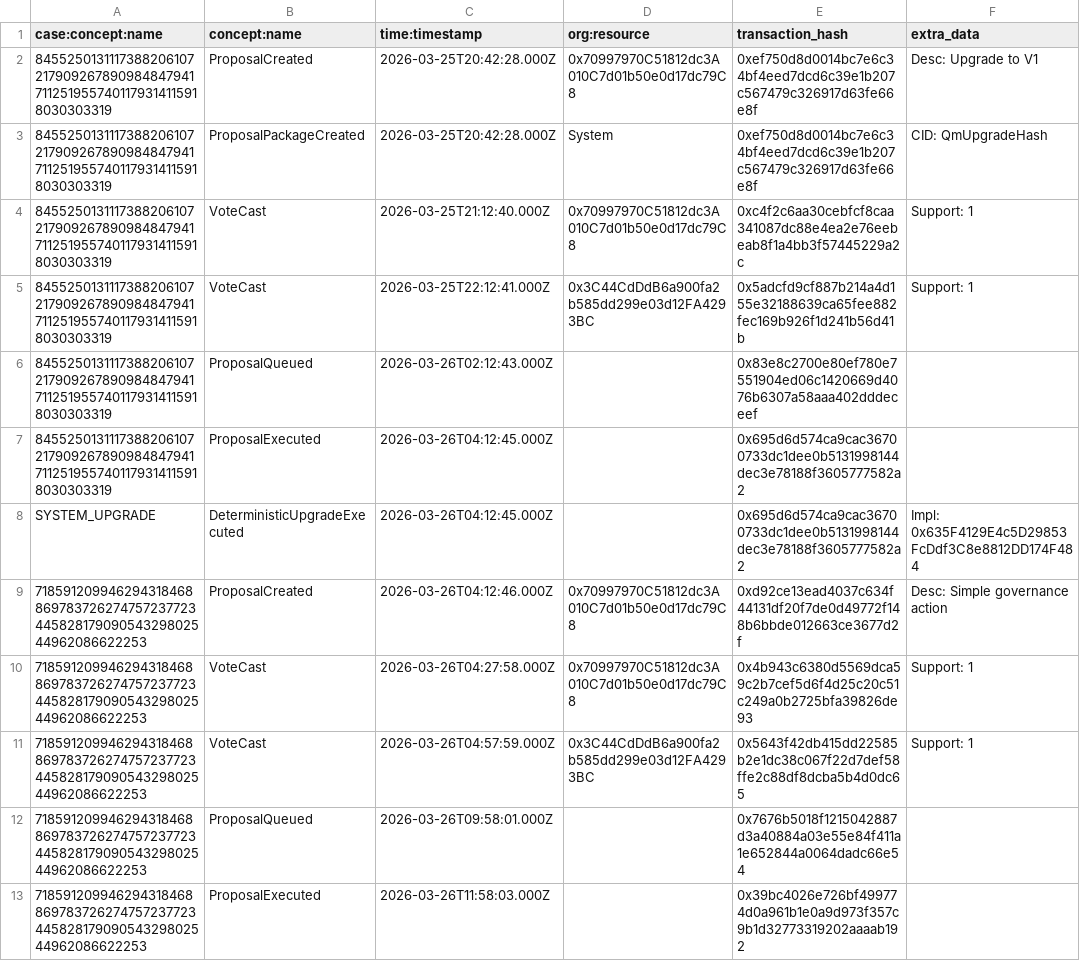
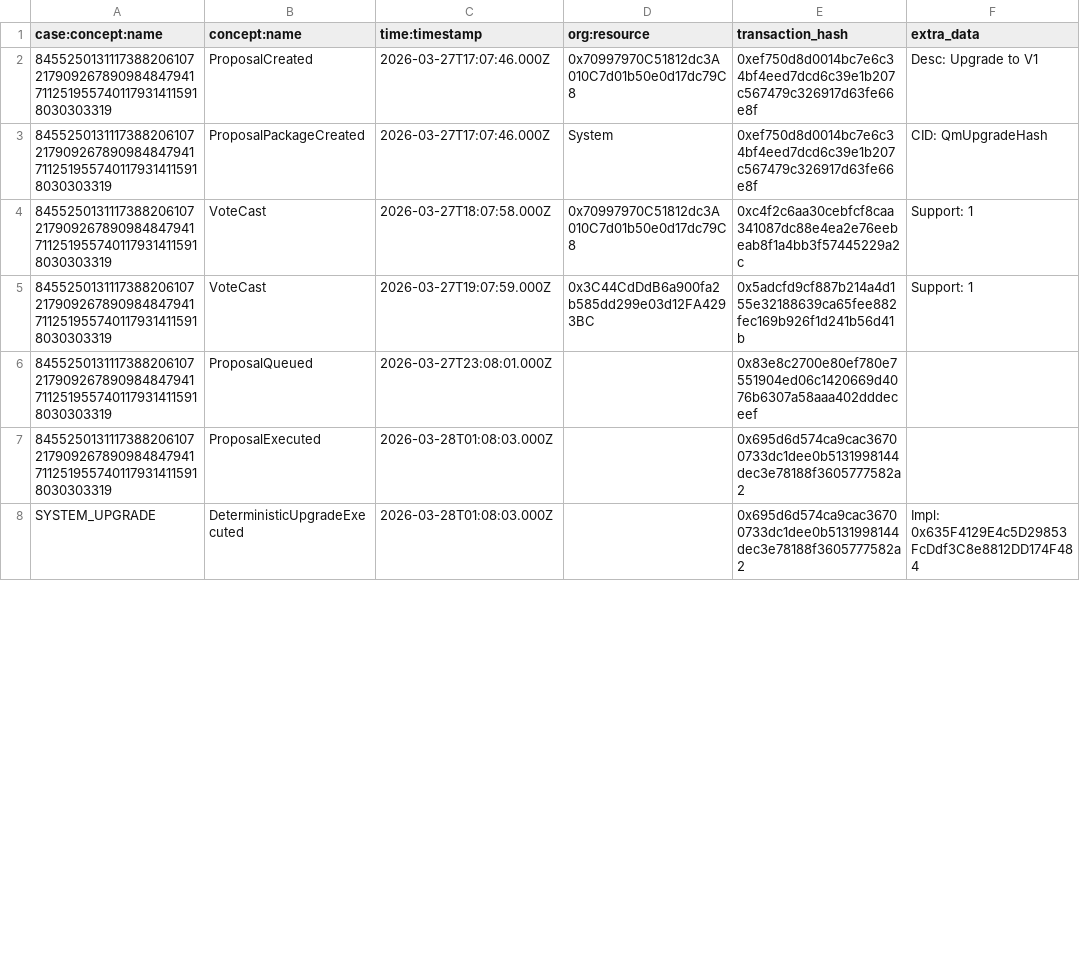
Before and after one commit to ISDO-TUM/dobbie, a CSV file: data/process_mining/simulated_governance_log.csv, drawn as a sheet; only a part is shown; the diff covers the shown part only.

Commit message:
Update benchmark to use only package proposals (C1-C3, N1-N7) Update simulation numbers

```diff
--- a/data/process_mining/simulated_governance_log.csv
+++ b/data/process_mining/simulated_governance_log.csv
@@ -1,13 +1,8 @@
 case:concept:name,concept:name,time:timestamp,org:resource,transaction_hash,extra_data
-84552501311173882061072179092678909848479417112519557401179314115918030303319,ProposalCreated,2026-03-25T20:42:28.000Z,0x70997970C51812dc3A010C7d01b50e0d17dc79C8,0xef750d8d0014bc7e6c34bf4eed7dcd6c39e1b207c567479c326917d63fe66e8f,"Desc: Upgrade to V1"
-84552501311173882061072179092678909848479417112519557401179314115918030303319,ProposalPackageCreated,2026-03-25T20:42:28.000Z,System,0xef750d8d0014bc7e6c34bf4eed7dcd6c39e1b207c567479c326917d63fe66e8f,"CID: QmUpgradeHash"
-84552501311173882061072179092678909848479417112519557401179314115918030303319,VoteCast,2026-03-25T21:12:40.000Z,0x70997970C51812dc3A010C7d01b50e0d17dc79C8,0xc4f2c6aa30cebfcf8caa341087dc88e4ea2e76eebeab8f1a4bb3f57445229a2c,"Support: 1"
-84552501311173882061072179092678909848479417112519557401179314115918030303319,VoteCast,2026-03-25T22:12:41.000Z,0x3C44CdDdB6a900fa2b585dd299e03d12FA4293BC,0x5adcfd9cf887b214a4d155e32188639ca65fee882fec169b926f1d241b56d41b,"Support: 1"
-84552501311173882061072179092678909848479417112519557401179314115918030303319,ProposalQueued,2026-03-26T02:12:43.000Z,,0x83e8c2700e80ef780e7551904ed06c1420669d4076b6307a58aaa402dddeceef,""
-84552501311173882061072179092678909848479417112519557401179314115918030303319,ProposalExecuted,2026-03-26T04:12:45.000Z,,0x695d6d574ca9cac36700733dc1dee0b5131998144dec3e78188f3605777582a2,""
-SYSTEM_UPGRADE,DeterministicUpgradeExecuted,2026-03-26T04:12:45.000Z,,0x695d6d574ca9cac36700733dc1dee0b5131998144dec3e78188f3605777582a2,"Impl: 0x635F4129E4c5D29853FcDdf3C8e8812DD174F484"
-71859120994629431846886978372627475723772344582817909054329802544962086622253,ProposalCreated,2026-03-26T04:12:46.000Z,0x70997970C51812dc3A010C7d01b50e0d17dc79C8,0xd92ce13ead4037c634f44131df20f7de0d49772f148b6bbde012663ce3677d2f,"Desc: Simple governance action"
-71859120994629431846886978372627475723772344582817909054329802544962086622253,VoteCast,2026-03-26T04:27:58.000Z,0x70997970C51812dc3A010C7d01b50e0d17dc79C8,0x4b943c6380d5569dca59c2b7cef5d6f4d25c20c51c249a0b2725bfa39826de93,"Support: 1"
-71859120994629431846886978372627475723772344582817909054329802544962086622253,VoteCast,2026-03-26T04:57:59.000Z,0x3C44CdDdB6a900fa2b585dd299e03d12FA4293BC,0x5643f42db415dd22585b2e1dc38c067f22d7def58ffe2c88df8dcba5b4d0dc65,"Support: 1"
-71859120994629431846886978372627475723772344582817909054329802544962086622253,ProposalQueued,2026-03-26T09:58:01.000Z,,0x7676b5018f1215042887d3a40884a03e55e84f411a1e652844a0064dadc66e54,""
-71859120994629431846886978372627475723772344582817909054329802544962086622253,ProposalExecuted,2026-03-26T11:58:03.000Z,,0x39bc4026e726bf499774d0a961b1e0a9d973f357c9b1d32773319202aaaab192,""
+84552501311173882061072179092678909848479417112519557401179314115918030303319,ProposalCreated,2026-03-27T17:07:46.000Z,0x70997970C51812dc3A010C7d01b50e0d17dc79C8,0xef750d8d0014bc7e6c34bf4eed7dcd6c39e1b207c567479c326917d63fe66e8f,"Desc: Upgrade to V1"
+84552501311173882061072179092678909848479417112519557401179314115918030303319,ProposalPackageCreated,2026-03-27T17:07:46.000Z,System,0xef750d8d0014bc7e6c34bf4eed7dcd6c39e1b207c567479c326917d63fe66e8f,"CID: QmUpgradeHash"
+84552501311173882061072179092678909848479417112519557401179314115918030303319,VoteCast,2026-03-27T18:07:58.000Z,0x70997970C51812dc3A010C7d01b50e0d17dc79C8,0xc4f2c6aa30cebfcf8caa341087dc88e4ea2e76eebeab8f1a4bb3f57445229a2c,"Support: 1"
+84552501311173882061072179092678909848479417112519557401179314115918030303319,VoteCast,2026-03-27T19:07:59.000Z,0x3C44CdDdB6a900fa2b585dd299e03d12FA4293BC,0x5adcfd9cf887b214a4d155e32188639ca65fee882fec169b926f1d241b56d41b,"Support: 1"
+84552501311173882061072179092678909848479417112519557401179314115918030303319,ProposalQueued,2026-03-27T23:08:01.000Z,,0x83e8c2700e80ef780e7551904ed06c1420669d4076b6307a58aaa402dddeceef,""
+84552501311173882061072179092678909848479417112519557401179314115918030303319,ProposalExecuted,2026-03-28T01:08:03.000Z,,0x695d6d574ca9cac36700733dc1dee0b5131998144dec3e78188f3605777582a2,""
+SYSTEM_UPGRADE,DeterministicUpgradeExecuted,2026-03-28T01:08:03.000Z,,0x695d6d574ca9cac36700733dc1dee0b5131998144dec3e78188f3605777582a2,"Impl: 0x635F4129E4c5D29853FcDdf3C8e8812DD174F484"
```
Also changed, not shown: 6 added rows and 66 edited cells elsewhere in this file, data/process_mining/simulated_identity_log.csv, 4 other files.
